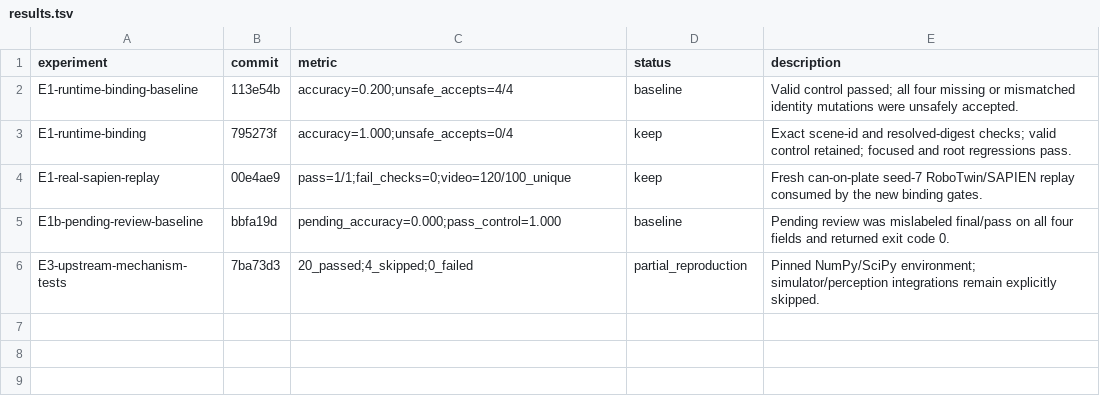
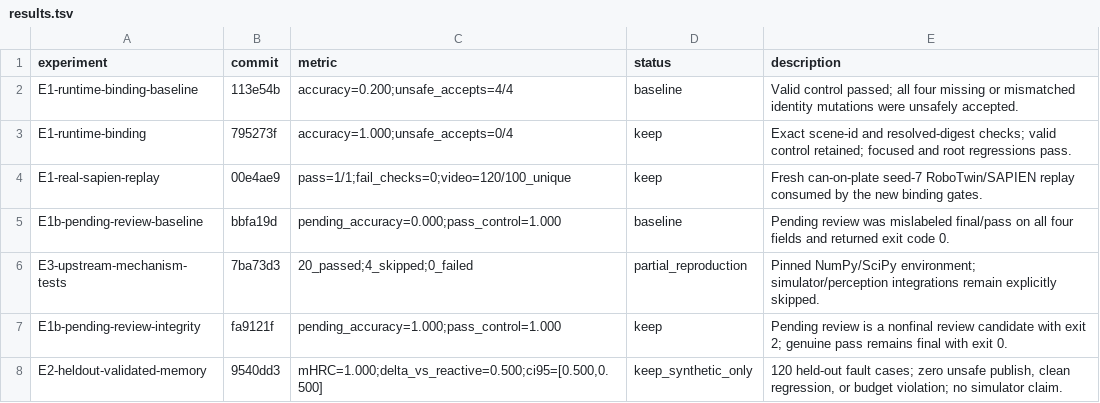
Before and after one commit to LV-Robotics-Lab/robot-harness-gen-env, a TSV file: self_improving/studies/ASPIRE/results.tsv, drawn as a sheet.

Commit message:
study: record ASPIRE harness experiment results

```diff
--- a/self_improving/studies/ASPIRE/results.tsv
+++ b/self_improving/studies/ASPIRE/results.tsv
@@ -6 +6,3 @@ E1b-pending-review-baseline	bbfa19d	pending_accuracy=0.000;pass_control=1.000	ba
 E3-upstream-mechanism-tests	7ba73d3	20_passed;4_skipped;0_failed	partial_reproduction	Pinned NumPy/SciPy environment; simulator/perception integrations remain explicitly skipped.
+E1b-pending-review-integrity	fa9121f	pending_accuracy=1.000;pass_control=1.000	keep	Pending review is a nonfinal review candidate with exit 2; genuine pass remains final with exit 0.
+E2-heldout-validated-memory	9540dd3	mHRC=1.000;delta_vs_reactive=0.500;ci95=[0.500,0.500]	keep_synthetic_only	120 held-out fault cases; zero unsafe publish, clean regression, or budget violation; no simulator claim.
```
Also changed, not shown: 1 other file.
